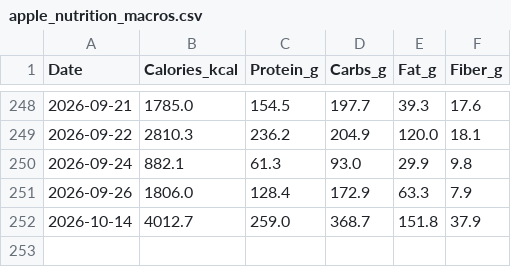
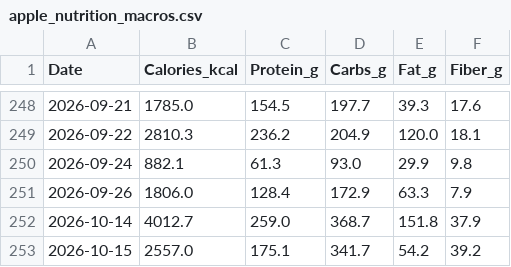
Before and after one commit to ayrtonxandre/agy, a CSV file: apple_nutrition_macros.csv, drawn as a sheet; only a part is shown, gaps mark what is left out.

Commit message:
chore(data): apple health webhook sync [2026-10-16 10:40]

```diff
--- a/apple_nutrition_macros.csv
+++ b/apple_nutrition_macros.csv
@@ -252 +252,2 @@ Date,Calories_kcal,Protein_g,Carbs_g,Fat_g,Fiber_g
 2026-10-14,4012.7,259.0,368.7,151.8,37.9
+2026-10-15,2557.0,175.1,341.7,54.2,39.2
```
Also changed, not shown: apple_daily_activity.csv, apple_mobility_biomechanics.csv, 8 other files.
